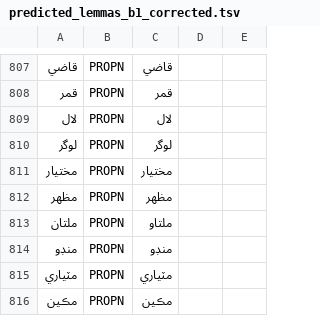
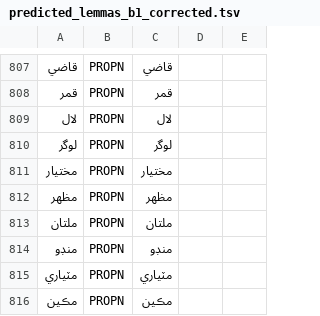
Before and after one commit to UniversalDependencies/UD_Sindhi-Isra, a TSV file: not-to-release/lemmas/predicted_lemmas_b1_corrected.tsv, drawn as a sheet; only a part is shown, gaps mark what is left out; the diff names each change by its address in the sheet, - before the commit and + after, or states it on an @@ line.

Commit message:
Update lemma of ملتان -> ملتان

```diff
--- a/not-to-release/lemmas/predicted_lemmas_b1_corrected.tsv
+++ b/not-to-release/lemmas/predicted_lemmas_b1_corrected.tsv
-C813: ملتاو
+C813: ملتان
```
Also changed, not shown: 5 other files.
